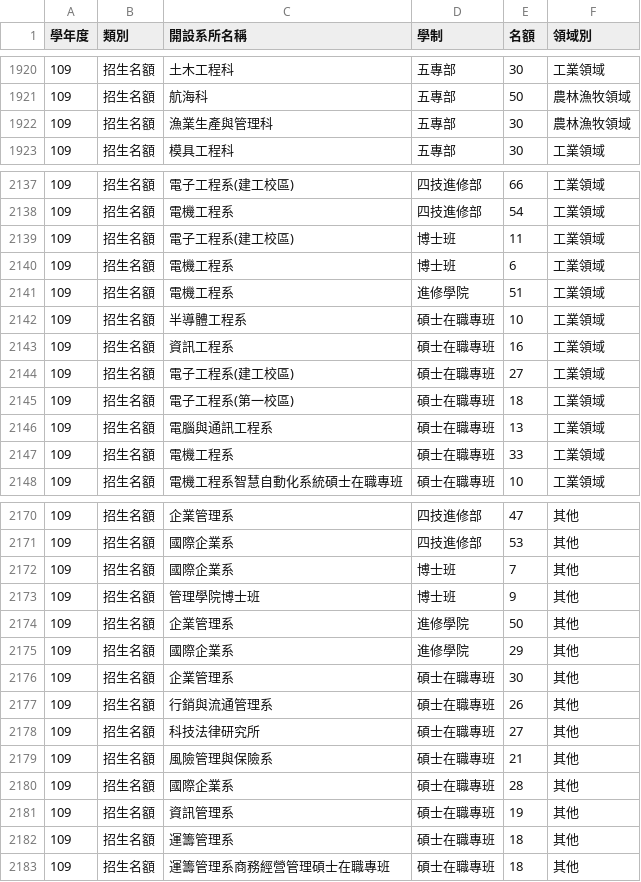
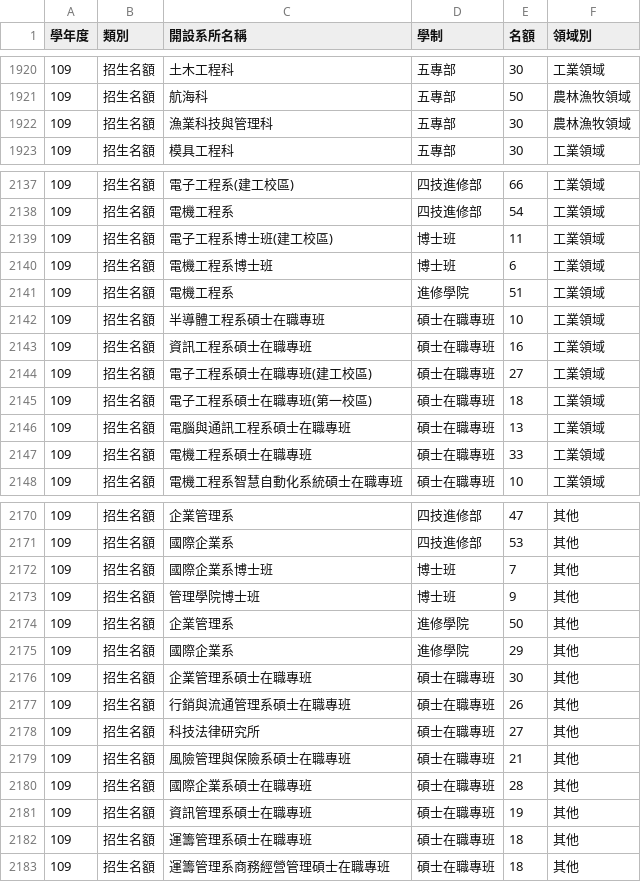
Before and after one commit to yuhsinchao-cyh/nkustqouta, a CSV file: data.csv, drawn as a sheet; only a part is shown, gaps mark what is left out; the diff covers the shown part only.

```diff
--- a/data.csv
+++ b/data.csv
@@ -1921,3 +1921,3 @@
 109,招生名額,航海科,五專部,50,農林漁牧領域
-109,招生名額,漁業生產與管理科,五專部,30,農林漁牧領域
+109,招生名額,漁業科技與管理科,五專部,30,農林漁牧領域
 109,招生名額,模具工程科,五專部,30,工業領域
@@ -2138,11 +2138,11 @@
 109,招生名額,電機工程系,四技進修部,54,工業領域
-109,招生名額,電子工程系(建工校區),博士班,11,工業領域
-109,招生名額,電機工程系,博士班,6,工業領域
+109,招生名額,電子工程系博士班(建工校區),博士班,11,工業領域
+109,招生名額,電機工程系博士班,博士班,6,工業領域
 109,招生名額,電機工程系,進修學院,51,工業領域
-109,招生名額,半導體工程系,碩士在職專班,10,工業領域
-109,招生名額,資訊工程系,碩士在職專班,16,工業領域
-109,招生名額,電子工程系(建工校區),碩士在職專班,27,工業領域
-109,招生名額,電子工程系(第一校區),碩士在職專班,18,工業領域
-109,招生名額,電腦與通訊工程系,碩士在職專班,13,工業領域
-109,招生名額,電機工程系,碩士在職專班,33,工業領域
+109,招生名額,半導體工程系碩士在職專班,碩士在職專班,10,工業領域
+109,招生名額,資訊工程系碩士在職專班,碩士在職專班,16,工業領域
+109,招生名額,電子工程系碩士在職專班(建工校區),碩士在職專班,27,工業領域
+109,招生名額,電子工程系碩士在職專班(第一校區),碩士在職專班,18,工業領域
+109,招生名額,電腦與通訊工程系碩士在職專班,碩士在職專班,13,工業領域
+109,招生名額,電機工程系碩士在職專班,碩士在職專班,33,工業領域
 109,招生名額,電機工程系智慧自動化系統碩士在職專班,碩士在職專班,10,工業領域
@@ -2171,3 +2171,3 @@
 109,招生名額,國際企業系,四技進修部,53,其他
-109,招生名額,國際企業系,博士班,7,其他
+109,招生名額,國際企業系博士班,博士班,7,其他
 109,招生名額,管理學院博士班,博士班,9,其他
@@ -2175,9 +2175,9 @@
 109,招生名額,國際企業系,進修學院,29,其他
-109,招生名額,企業管理系,碩士在職專班,30,其他
-109,招生名額,行銷與流通管理系,碩士在職專班,26,其他
+109,招生名額,企業管理系碩士在職專班,碩士在職專班,30,其他
+109,招生名額,行銷與流通管理系碩士在職專班,碩士在職專班,26,其他
 109,招生名額,科技法律研究所,碩士在職專班,27,其他
-109,招生名額,風險管理與保險系,碩士在職專班,21,其他
-109,招生名額,國際企業系,碩士在職專班,28,其他
-109,招生名額,資訊管理系,碩士在職專班,19,其他
-109,招生名額,運籌管理系,碩士在職專班,18,其他
+109,招生名額,風險管理與保險系碩士在職專班,碩士在職專班,21,其他
+109,招生名額,國際企業系碩士在職專班,碩士在職專班,28,其他
+109,招生名額,資訊管理系碩士在職專班,碩士在職專班,19,其他
+109,招生名額,運籌管理系碩士在職專班,碩士在職專班,18,其他
 109,招生名額,運籌管理系商務經營管理碩士在職專班,碩士在職專班,18,其他
```
Also changed, not shown: 43 edited cells elsewhere in this file.
